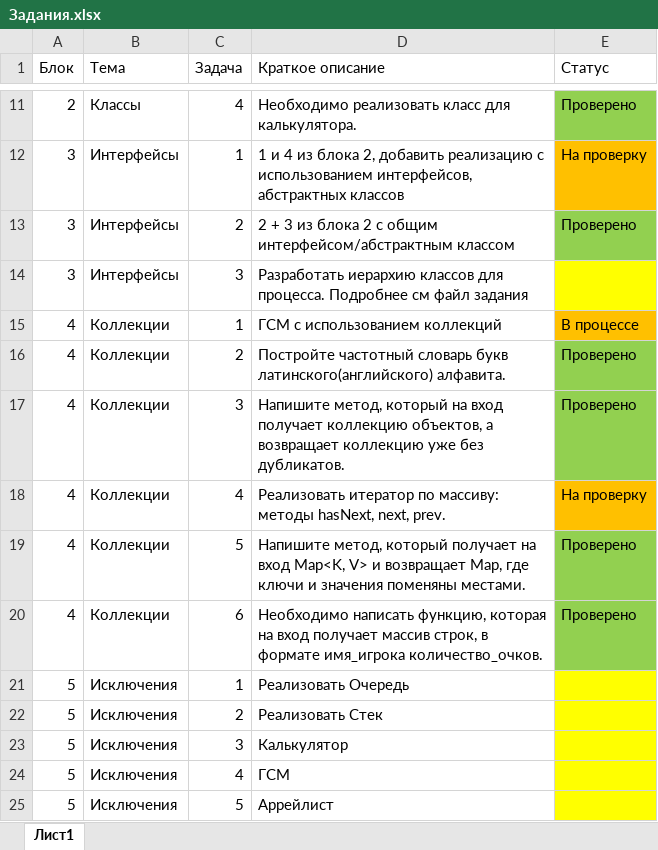
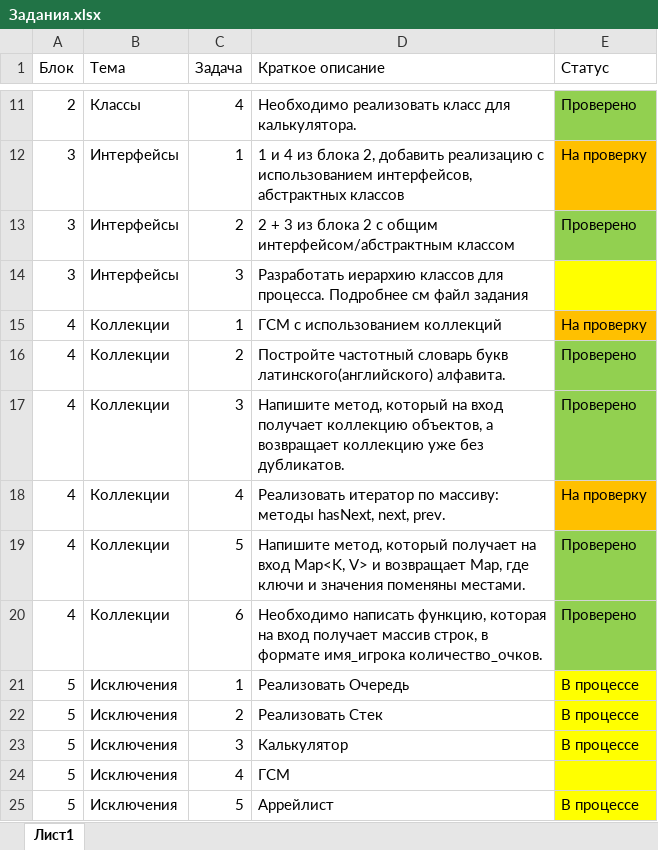
Before and after one commit to FunnyToxa/Java, an Excel workbook: Задания.xlsx, sheet Лист1, drawn as a sheet; only a part is shown, gaps mark what is left out; values as stored, in another font and other column widths than the file's, no borders; the diff names each change by its address in the sheet, - before the commit and + after, or states it on an @@ line.

Commit message:
добавил задание 1 из блока 4 (обновил xlsx)

```diff
--- a/Задания.xlsx (sheet Лист1)
+++ b/Задания.xlsx (sheet Лист1)
-E15 (Статус): В процессе
+E15 (Статус): На проверку
-E21:E23 (Статус): (empty)
+E21:E23 (Статус): В процессе
-E25 (Статус): (empty)
+E25 (Статус): В процессе
```
